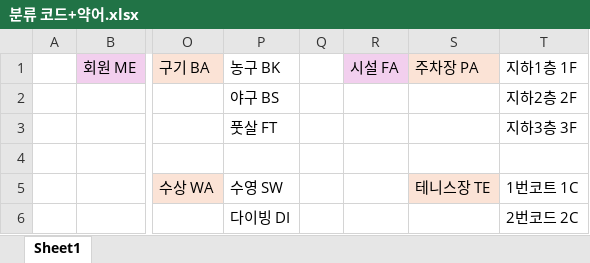
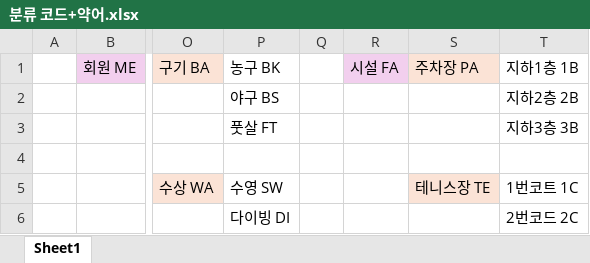
Before and after one commit to winsam003/Sports-complex, an Excel workbook: projectSources/분류 코드+약어.xlsx, sheet Sheet1, drawn as a sheet; only a part is shown, gaps mark what is left out; values as stored, in another font and other column widths than the file's, no borders; the diff covers the shown part only; the diff names each change by its address in the sheet, - before the commit and + after, or states it on an @@ line.

```diff
--- a/projectSources/분류 코드+약어.xlsx (sheet Sheet1)
+++ b/projectSources/분류 코드+약어.xlsx (sheet Sheet1)
-T1: 지하1층 1F
+T1: 지하1층 1B
-T2: 지하2층 2F
+T2: 지하2층 2B
-T3: 지하3층 3F
+T3: 지하3층 3B
```
Also changed, not shown: 77 added rows elsewhere in this sheet, 8 other files.
